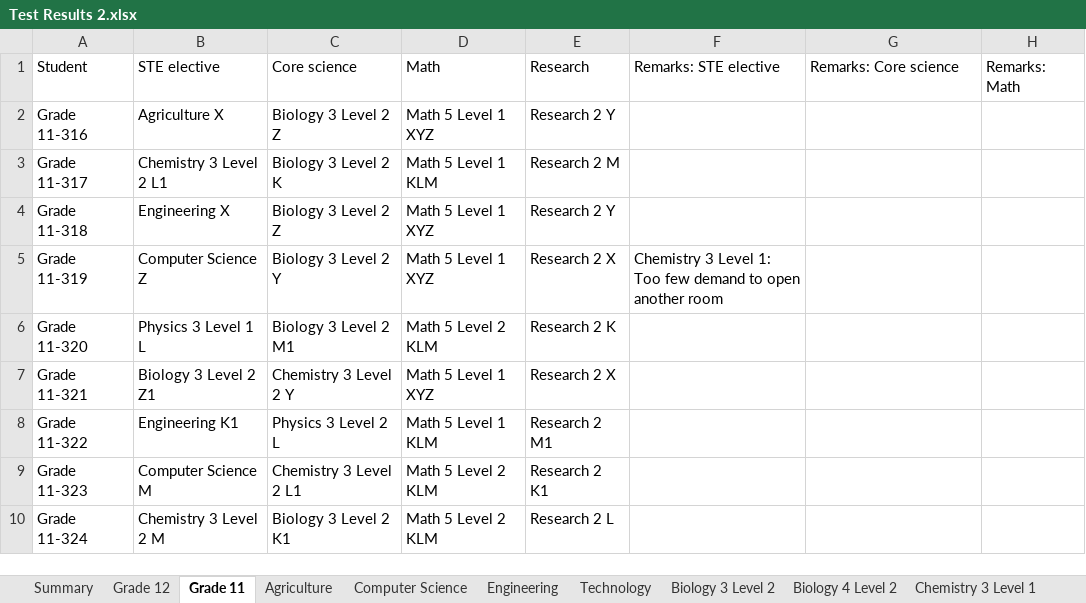
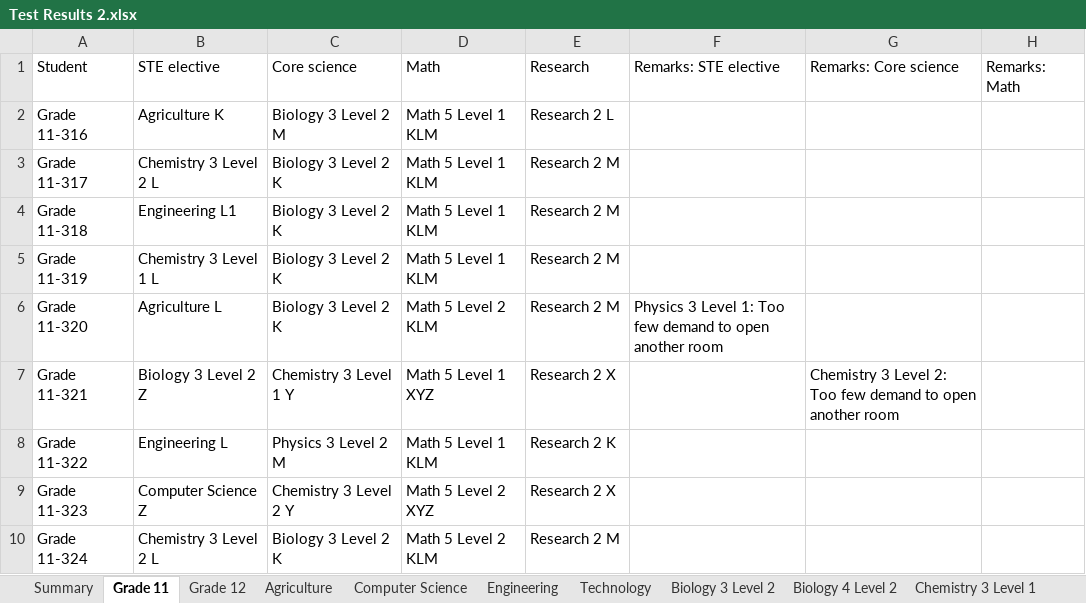
Before and after one commit to nimendoza/B2023-R3X-07, an Excel workbook: output/Test Results 2.xlsx, sheet Grade 11, drawn as a sheet; only a part is shown; values as stored, in another font and other column widths than the file's, no borders; the diff covers the shown part only; the diff names each change by its address in the sheet, - before the commit and + after, or states it on an @@ line.

```diff
--- a/output/Test Results 2.xlsx (sheet Grade 11)
+++ b/output/Test Results 2.xlsx (sheet Grade 11)
@@ sheet tab order changed: Summary | Grade 11 | Grade 12 | Agriculture | Computer Science | Engineering | Technology | Biology 3 Level 2 | Biology 4 Level 2 | Chemistry 3 Level 1 @@
-B2 (STE elective): Agriculture X
+B2 (STE elective): Agriculture K
-C2 (Core science): Biology 3 Level 2 Z
+C2 (Core science): Biology 3 Level 2 M
-D2 (Math): Math 5 Level 1 XYZ
+D2 (Math): Math 5 Level 1 KLM
-E2 (Research): Research 2 Y
+E2 (Research): Research 2 L
-B3 (STE elective): Chemistry 3 Level 2 L1
+B3 (STE elective): Chemistry 3 Level 2 L
-B4 (STE elective): Engineering X
+B4 (STE elective): Engineering L1
-C4 (Core science): Biology 3 Level 2 Z
+C4 (Core science): Biology 3 Level 2 K
-D4:D5 (Math): Math 5 Level 1 XYZ
+D4:D5 (Math): Math 5 Level 1 KLM
-E4 (Research): Research 2 Y
+E4 (Research): Research 2 M
-B5 (STE elective): Computer Science Z
+B5 (STE elective): Chemistry 3 Level 1 L
-C5 (Core science): Biology 3 Level 2 Y
+C5 (Core science): Biology 3 Level 2 K
-E5 (Research): Research 2 X
+E5 (Research): Research 2 M
-F5 (Remarks: STE elective): Chemistry 3 Level 1: Too few demand to open another room
+F5 (Remarks: STE elective): (empty)
-B6 (STE elective): Physics 3 Level 1 L
+B6 (STE elective): Agriculture L
-C6 (Core science): Biology 3 Level 2 M1
+C6 (Core science): Biology 3 Level 2 K
-E6 (Research): Research 2 K
+E6 (Research): Research 2 M
-F6 (Remarks: STE elective): (empty)
+F6 (Remarks: STE elective): Physics 3 Level 1: Too few demand to open another room
-B7 (STE elective): Biology 3 Level 2 Z1
+B7 (STE elective): Biology 3 Level 2 Z
-C7 (Core science): Chemistry 3 Level 2 Y
+C7 (Core science): Chemistry 3 Level 1 Y
-G7 (Remarks: Core science): (empty)
+G7 (Remarks: Core science): Chemistry 3 Level 2: Too few demand to open another room
-B8 (STE elective): Engineering K1
+B8 (STE elective): Engineering L
-C8 (Core science): Physics 3 Level 2 L
+C8 (Core science): Physics 3 Level 2 M
-E8 (Research): Research 2 M1
+E8 (Research): Research 2 K
-B9 (STE elective): Computer Science M
+B9 (STE elective): Computer Science Z
-C9 (Core science): Chemistry 3 Level 2 L1
+C9 (Core science): Chemistry 3 Level 2 Y
-D9 (Math): Math 5 Level 2 KLM
+D9 (Math): Math 5 Level 2 XYZ
-E9 (Research): Research 2 K1
+E9 (Research): Research 2 X
-B10 (STE elective): Chemistry 3 Level 2 M
+B10 (STE elective): Chemistry 3 Level 2 L
-C10 (Core science): Biology 3 Level 2 K1
+C10 (Core science): Biology 3 Level 2 K
-E10 (Research): Research 2 L
+E10 (Research): Research 2 M
```
Also changed, not shown: 843 edited cells elsewhere in this sheet, sheet Grade 12, sheet Research 3, sheet Research 2, sheet Math 5 Level 1, sheet Math 6 Level 1, sheet Biology 4 Level 2, 16 more sheets, output/Test Results 0.xlsx, output/Test Results 1.xlsx, 15 other files.
